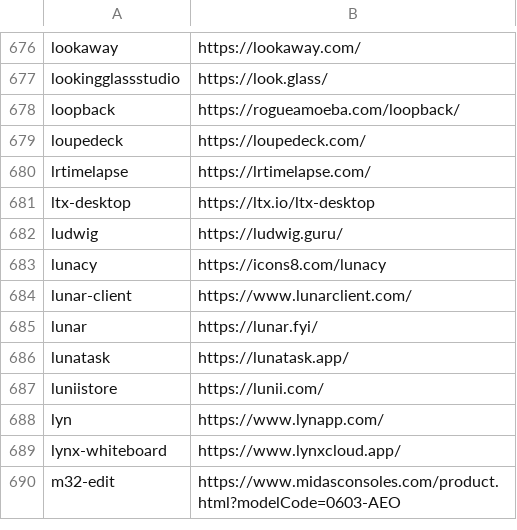
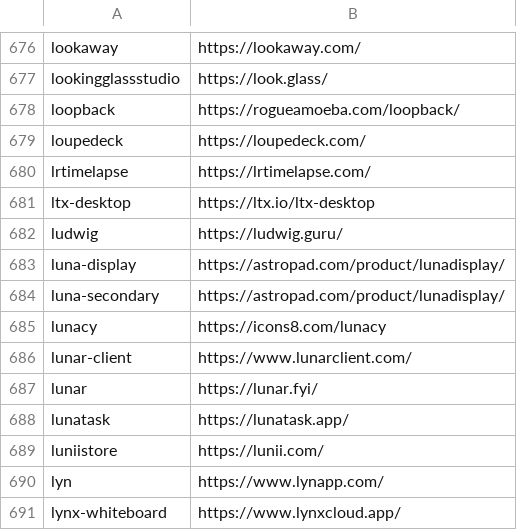
Before and after one commit to tinhkyaw/tinhkyaw, a CSV file: lists/casks_p.csv, drawn as a sheet; only a part is shown, gaps mark what is left out; the shorter side is filled out with more unchanged rows; the diff names each change by its address in the sheet, - before the commit and + after, or states it on an @@ line.

```diff
--- a/lists/casks_p.csv
+++ b/lists/casks_p.csv
+row 683: luna-display | https://astropad.com/product/lunadisplay/
+row 684: luna-secondary | https://astropad.com/product/lunadisplay/
```
Also changed, not shown: 1 other file.
